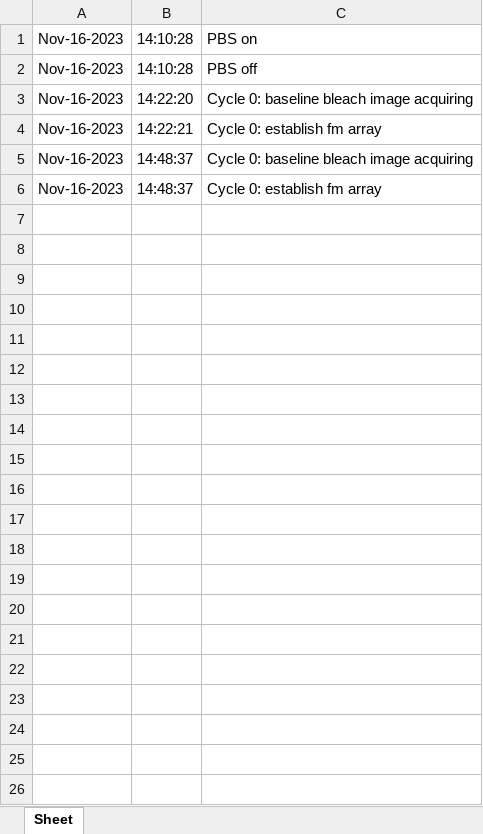
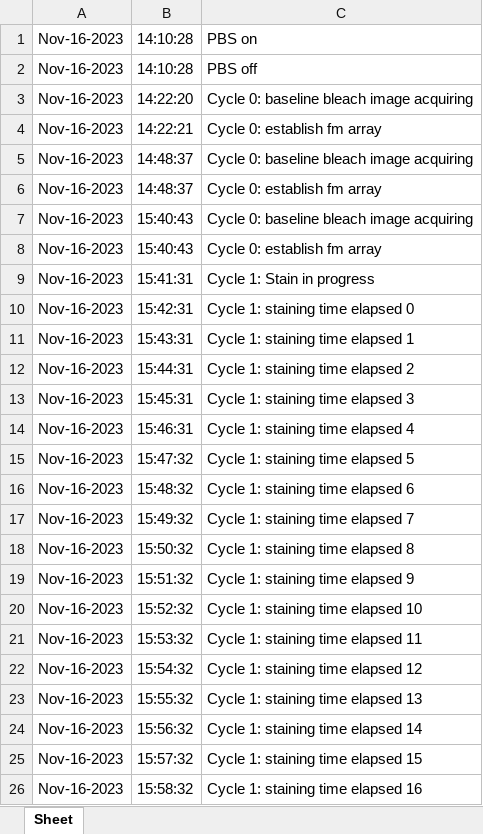
Before and after one commit to mdanderson03/SpectrePlex, an Excel workbook: Software/multiplex_gui_log.xlsx, sheet Sheet, drawn as a sheet; only a part is shown; values as stored, in another font and other column widths than the file's, no borders; the diff covers the shown part only; the diff names each change by its address in the sheet, - before the commit and + after, or states it on an @@ line.

Commit message:
Update multiplex_gui_log.xlsx

```diff
--- a/Software/multiplex_gui_log.xlsx (sheet Sheet)
+++ b/Software/multiplex_gui_log.xlsx (sheet Sheet)
+row 7: Nov-16-2023 | 15:40:43 | Cycle 0: baseline bleach image acquiring
+row 8: Nov-16-2023 | 15:40:43 | Cycle 0: establish fm array
+row 9: Nov-16-2023 | 15:41:31 | Cycle 1: Stain in progress
+row 10: Nov-16-2023 | 15:42:31 | Cycle 1: staining time elapsed 0
+row 11: Nov-16-2023 | 15:43:31 | Cycle 1: staining time elapsed 1
+row 12: Nov-16-2023 | 15:44:31 | Cycle 1: staining time elapsed 2
+row 13: Nov-16-2023 | 15:45:31 | Cycle 1: staining time elapsed 3
+row 14: Nov-16-2023 | 15:46:31 | Cycle 1: staining time elapsed 4
+row 15: Nov-16-2023 | 15:47:32 | Cycle 1: staining time elapsed 5
+row 16: Nov-16-2023 | 15:48:32 | Cycle 1: staining time elapsed 6
+row 17: Nov-16-2023 | 15:49:32 | Cycle 1: staining time elapsed 7
+row 18: Nov-16-2023 | 15:50:32 | Cycle 1: staining time elapsed 8
+row 19: Nov-16-2023 | 15:51:32 | Cycle 1: staining time elapsed 9
+row 20: Nov-16-2023 | 15:52:32 | Cycle 1: staining time elapsed 10
+row 21: Nov-16-2023 | 15:53:32 | Cycle 1: staining time elapsed 11
+row 22: Nov-16-2023 | 15:54:32 | Cycle 1: staining time elapsed 12
+row 23: Nov-16-2023 | 15:55:32 | Cycle 1: staining time elapsed 13
+row 24: Nov-16-2023 | 15:56:32 | Cycle 1: staining time elapsed 14
+row 25: Nov-16-2023 | 15:57:32 | Cycle 1: staining time elapsed 15
+row 26: Nov-16-2023 | 15:58:32 | Cycle 1: staining time elapsed 16
```
Also changed, not shown: 33 added rows elsewhere in this sheet.
